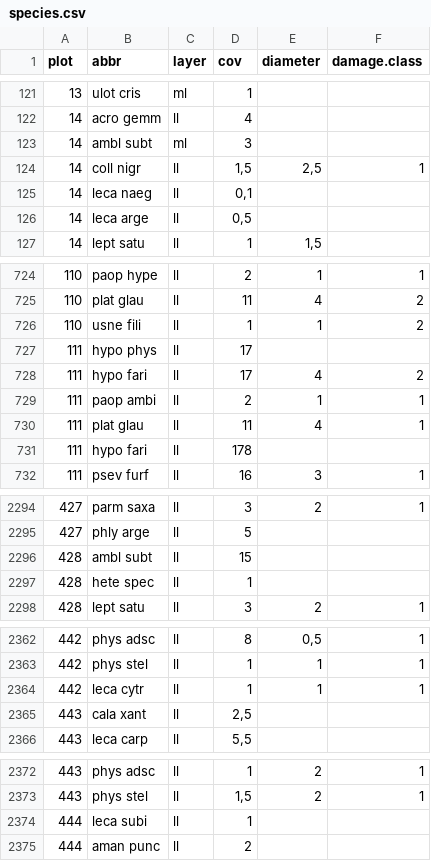
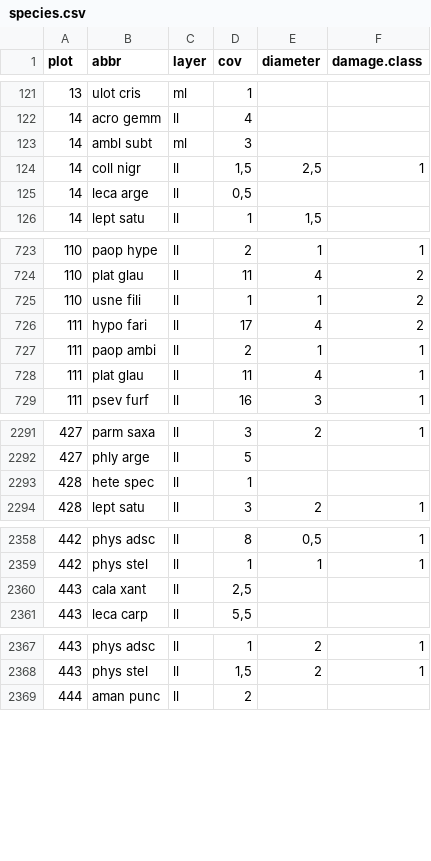
Before and after one commit to rforge/vegsoup, a CSV file: testing/berchtesgaden lichen dta/species.csv, drawn as a sheet; only a part is shown, gaps mark what is left out; the diff covers the shown part only; the diff names each change by its address in the sheet, - before the commit and + after, or states it on an @@ line.

```diff
--- a/testing/berchtesgaden lichen dta/species.csv
+++ b/testing/berchtesgaden lichen dta/species.csv
-row 125: 14 | leca naeg | ll | 0,1
-row 727: 111 | hypo phys | ll | 17
-row 731: 111 | hypo fari | ll | 178
-row 2296: 428 | ambl subt | ll | 15
-row 2364: 442 | leca cytr | ll | 1 | 1 | 1
-row 2374: 444 | leca subi | ll | 1
```
Also changed, not shown: 1 edited cell elsewhere in this file, testing/berchtesgaden lichen dta/taxonomy.csv, 3 other files.
